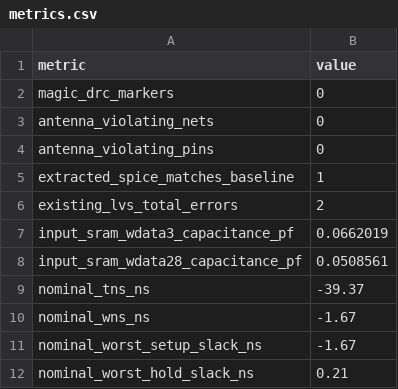
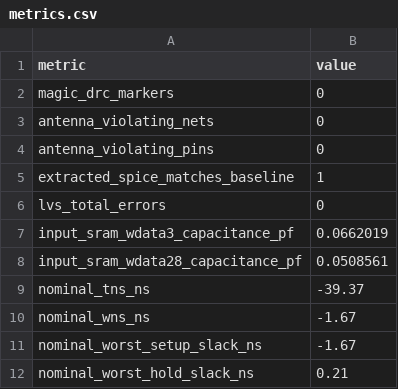
Before and after one commit to Srijan1972/NTT-ASIC, a CSV file: openlane/ntt_core_256_sram/final/RUN_2026.08.02_physical_sammy_met3_min_area_eco_signoff/metrics.csv, drawn as a sheet.

Commit message:
Fix SRAM LVS model mismatch

```diff
--- a/openlane/ntt_core_256_sram/final/RUN_2026.08.02_physical_sammy_met3_min_area_eco_signoff/metrics.csv
+++ b/openlane/ntt_core_256_sram/final/RUN_2026.08.02_physical_sammy_met3_min_area_eco_signoff/metrics.csv
@@ -5,3 +5,3 @@ antenna_violating_pins,0
 extracted_spice_matches_baseline,1
-existing_lvs_total_errors,2
+lvs_total_errors,0
 input_sram_wdata3_capacitance_pf,0.0662019
```
Also changed, not shown: 9 other files.
